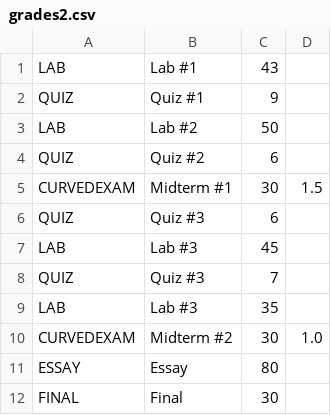
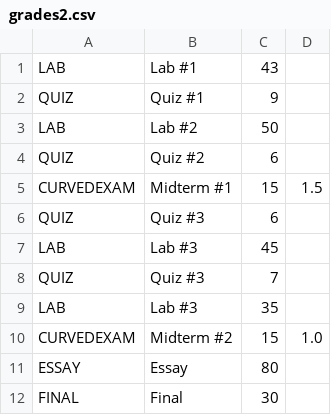
Before and after one commit to James9360/Chapter9Lab, a CSV file: grades2.csv, drawn as a sheet.

```diff
--- a/grades2.csv
+++ b/grades2.csv
@@ -4,3 +4,3 @@ LAB,Lab #2,50
 QUIZ,Quiz #2,6
-CURVEDEXAM,Midterm #1,30,1.5
+CURVEDEXAM,Midterm #1,15,1.5
 QUIZ,Quiz #3,6
@@ -9,3 +9,3 @@ QUIZ,Quiz #3,7
 LAB,Lab #3,35
-CURVEDEXAM,Midterm #2,30,1.0
+CURVEDEXAM,Midterm #2,15,1.0
 ESSAY,Essay,80
```
Also changed, not shown: 1 other file.
